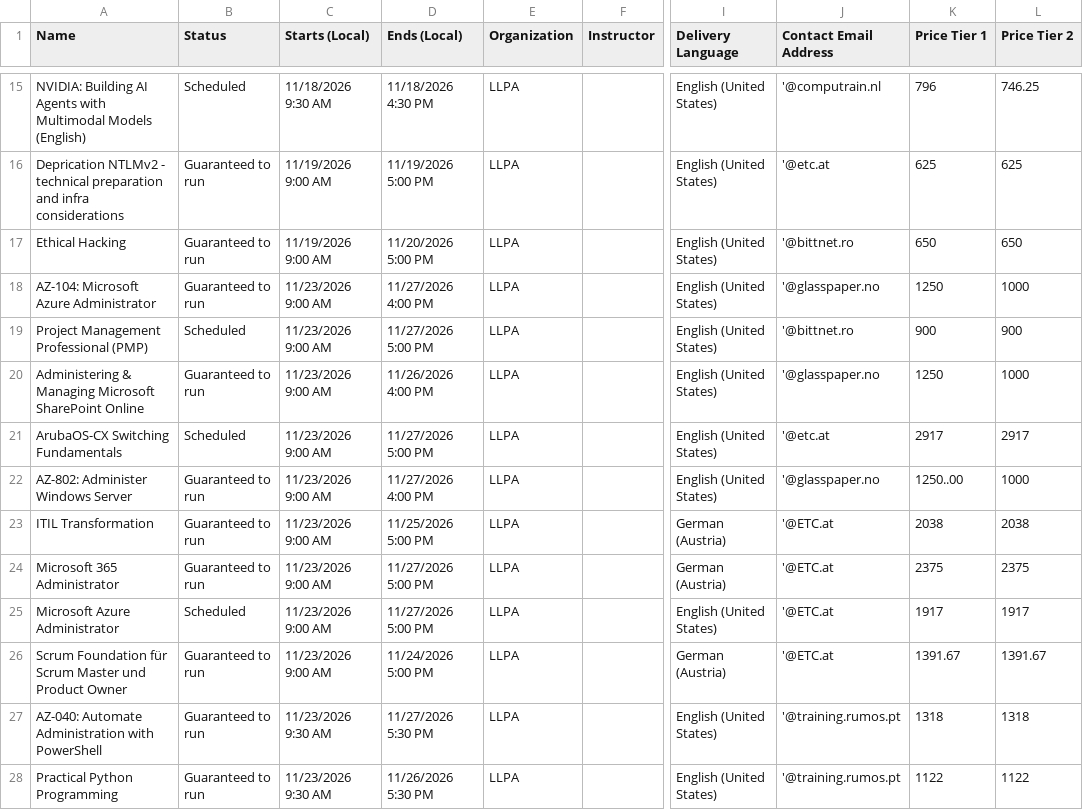
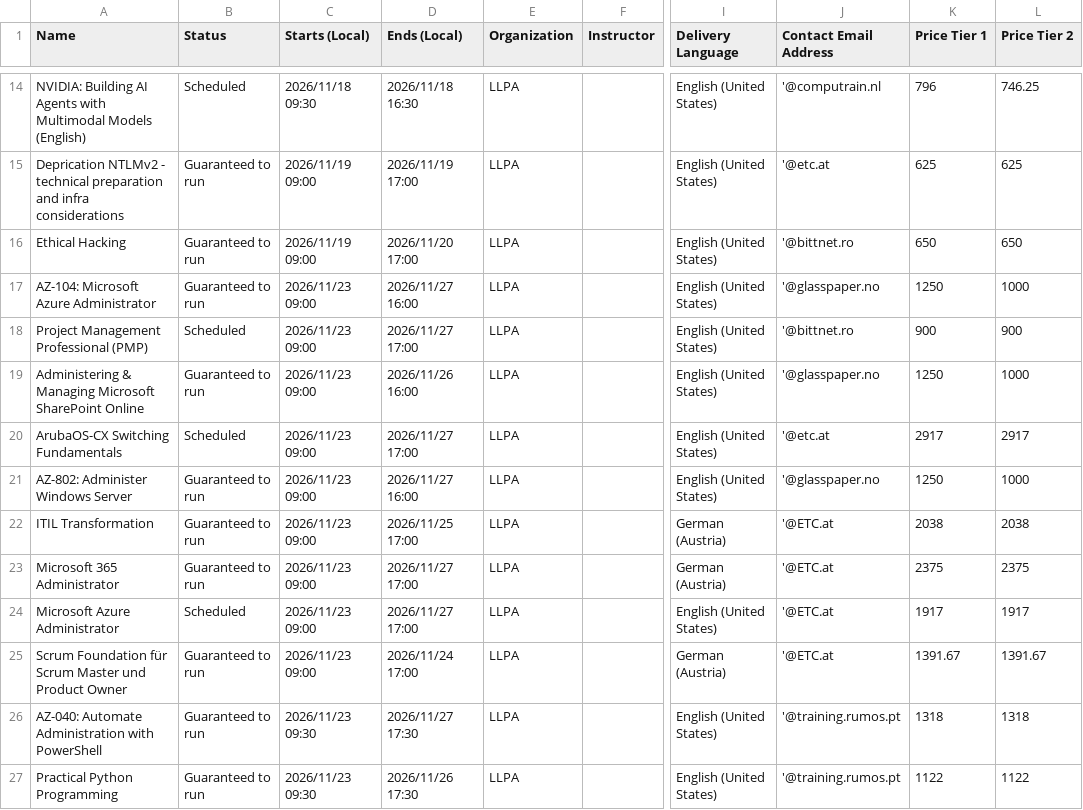
Before and after one commit to Sharon-LLPA/Central-Schedule, a CSV file: Classes.csv, drawn as a sheet; only a part is shown, gaps mark what is left out; addresses are those after the commit; the diff covers the shown part only; the diff names each change by its address in the sheet, - before the commit and + after, or states it on an @@ line.

Commit message:
Add files via upload

```diff
--- a/Classes.csv
+++ b/Classes.csv
-C14 (Starts (Local)): 11/18/2026 9:30 AM
+C14 (Starts (Local)): 2026/11/18 09:30
-D14 (Ends (Local)): 11/18/2026 4:30 PM
+D14 (Ends (Local)): 2026/11/18 16:30
-C15:C16 (Starts (Local)): 11/19/2026 9:00 AM
+C15:C16 (Starts (Local)): 2026/11/19 09:00
-D15 (Ends (Local)): 11/19/2026 5:00 PM
+D15 (Ends (Local)): 2026/11/19 17:00
-D16 (Ends (Local)): 11/20/2026 5:00 PM
+D16 (Ends (Local)): 2026/11/20 17:00
-C17:C25 (Starts (Local)): 11/23/2026 9:00 AM
+C17:C25 (Starts (Local)): 2026/11/23 09:00
-D17 (Ends (Local)): 11/27/2026 4:00 PM
+D17 (Ends (Local)): 2026/11/27 16:00
-D18 (Ends (Local)): 11/27/2026 5:00 PM
+D18 (Ends (Local)): 2026/11/27 17:00
-D19 (Ends (Local)): 11/26/2026 4:00 PM
+D19 (Ends (Local)): 2026/11/26 16:00
-D20 (Ends (Local)): 11/27/2026 5:00 PM
+D20 (Ends (Local)): 2026/11/27 17:00
-D21 (Ends (Local)): 11/27/2026 4:00 PM
+D21 (Ends (Local)): 2026/11/27 16:00
-K21 (Price Tier 1): 1250..00
+K21 (Price Tier 1): 1250
-D22 (Ends (Local)): 11/25/2026 5:00 PM
+D22 (Ends (Local)): 2026/11/25 17:00
-D23:D24 (Ends (Local)): 11/27/2026 5:00 PM
+D23:D24 (Ends (Local)): 2026/11/27 17:00
-D25 (Ends (Local)): 11/24/2026 5:00 PM
+D25 (Ends (Local)): 2026/11/24 17:00
-C26:C27 (Starts (Local)): 11/23/2026 9:30 AM
+C26:C27 (Starts (Local)): 2026/11/23 09:30
-D26 (Ends (Local)): 11/27/2026 5:30 PM
+D26 (Ends (Local)): 2026/11/27 17:30
-D27 (Ends (Local)): 11/26/2026 5:30 PM
+D27 (Ends (Local)): 2026/11/26 17:30
```
Also changed, not shown: 1 added row, 1 removed row and 82 edited cells elsewhere in this file.
